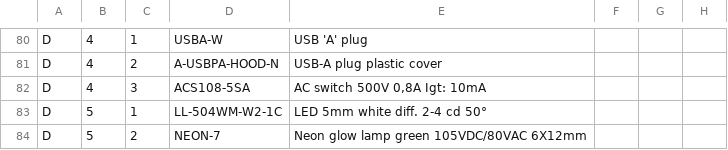
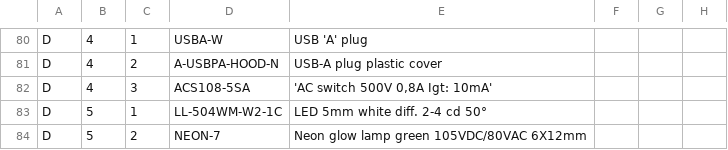
Before and after one commit to hsbp/component-inventory, a CSV file: inventory.csv, drawn as a sheet; only a part is shown, gaps mark what is left out.

Commit message:
Add quotes for comma'd string

```diff
--- a/inventory.csv
+++ b/inventory.csv
@@ -81,3 +81,3 @@ D;4;1;USBA-W;USB 'A' plug;;;
 D;4;2;A-USBPA-HOOD-N;USB-A plug plastic cover;;;
-D;4;3;ACS108-5SA;AC switch 500V 0,8A Igt: 10mA;;;
+D;4;3;ACS108-5SA;'AC switch 500V 0,8A Igt: 10mA';;;
 D;5;1;LL-504WM-W2-1C;LED 5mm white diff. 2-4 cd 50°;;;
```
